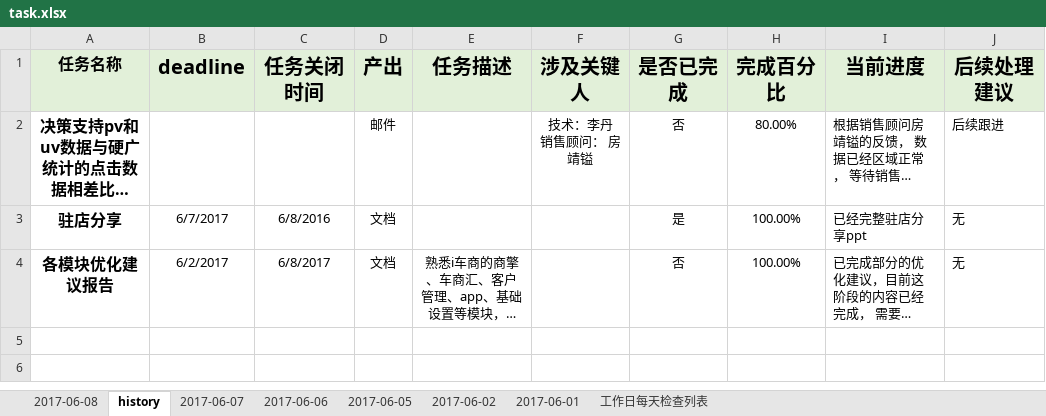
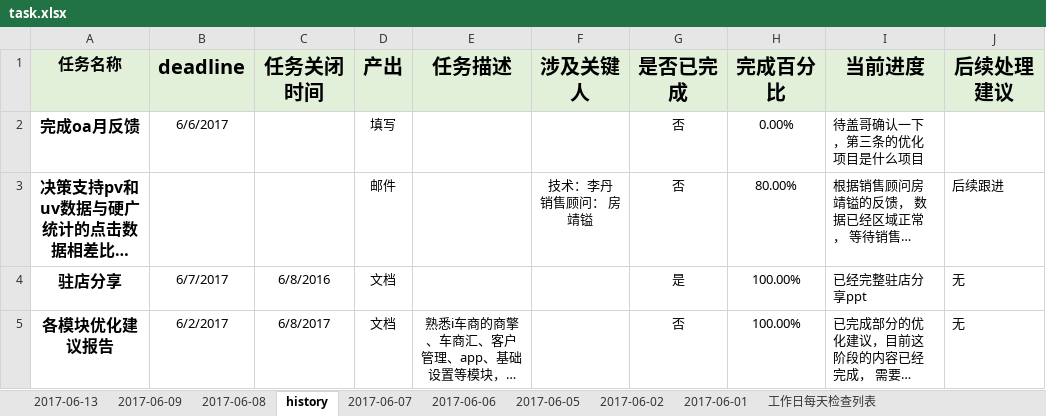
Before and after one commit to YuanXu223/task, an Excel workbook: task.xlsx, sheet history, drawn as a sheet; long unchanged cells end in …; values as stored, in another font and other column widths than the file's, no borders; the diff names each change by its address in the sheet, - before the commit and + after, or states it on an @@ line.

```diff
--- a/task.xlsx (sheet history)
+++ b/task.xlsx (sheet history)
+sheet tab: 2017-06-13
+sheet tab: 2017-06-09
+row 2: 完成oa月反馈 | 6/6/2017 |  | 填写 |  |  | 否 | 0.00% | 待盖哥确认一下，第三条的优化项目是什么项目
```
Also changed, not shown: problem list.xlsx.
